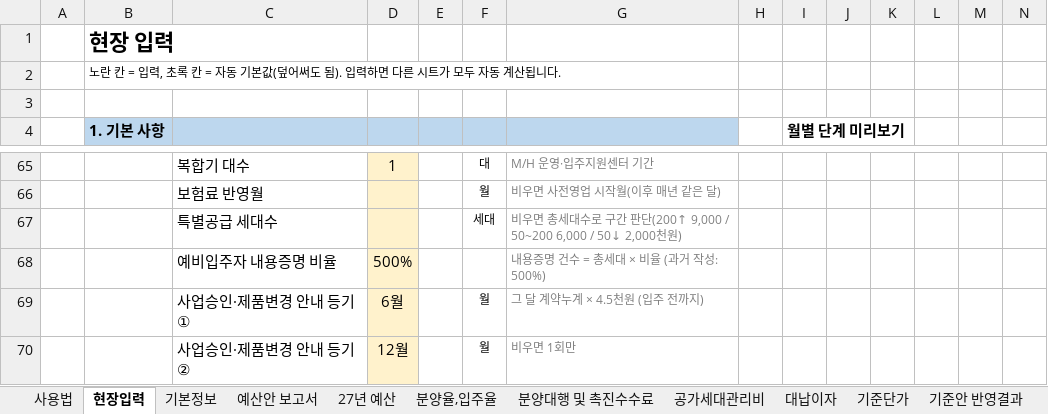
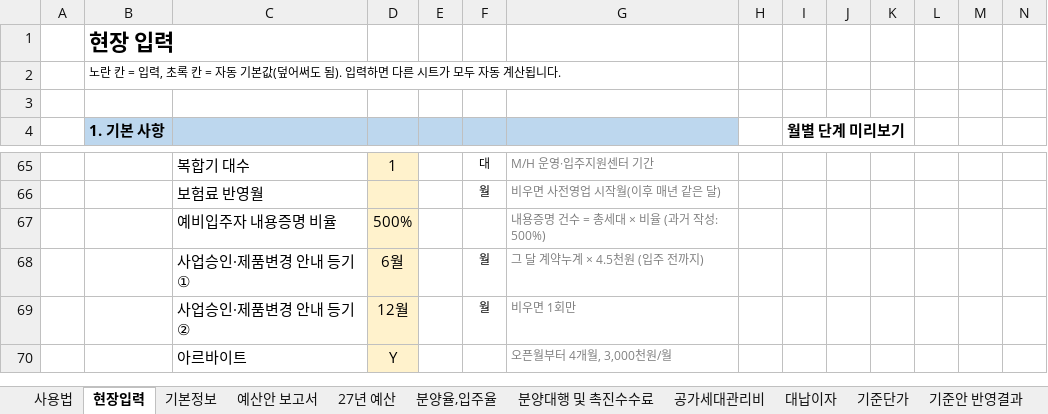
Before and after one commit to CAAAAAT0408/pangwanbi-budget, an Excel workbook: docs/data/template.xlsx, sheet 현장입력, drawn as a sheet; only a part is shown, gaps mark what is left out; the shorter side is filled out with more unchanged rows; values as stored, in another font and other column widths than the file's, no borders; rows hold the shown columns only; the diff names each change by its address in the sheet, - before the commit and + after, or states it on an @@ line.

Commit message:
특별공급 세대수 입력 칸 제거(갑지 총세대수로 구간 판단) · 결과표 월별 칸에 산식(계산 수식) 표시 — 회사 양식 보고서(COM·XML)와 화면(PC·웹)
- build_template: 4. 견본주택 운영 조건의 '특별공급 세대수' 칸 삭제, 계산_특공세대 = 계산_총세대. 양식 재생성(docs/data/template.xlsx 포함)
- xlcalc.Model.explain: 월별 칸 수식 → 조건을 풀고 참조를 값으로 바꾼 산식. site_io: 결과에 formulas 추가, attach_formulas(Excel 결과용)
- report.py / report_xl.py: 월별 칸에 산식이 있으면 수식으로 기록. server.py: Excel 계산 뒤 xlcalc 로 산식 붙임
- 화면(app/static, docs): 월별 금액 마우스 올림 산식, '수식 보기' 버튼. tests/formula_check.py 추가, 사용법·README·작업현황 갱신

```diff
--- a/docs/data/template.xlsx (sheet 현장입력)
+++ b/docs/data/template.xlsx (sheet 현장입력)
-row 67:  |  | 특별공급 세대수 |  |  | 세대 | 비우면 총세대수로 구간 판단(200↑ 9,000 / 50~200 6,000 / 50↓ 2,000천원)
```
Also changed, not shown: sheet 계산, sheet 기준안 반영결과, sheet 기준단가, 판관비 예산안 자동작성 양식_2027.xlsx, 22 other files.
